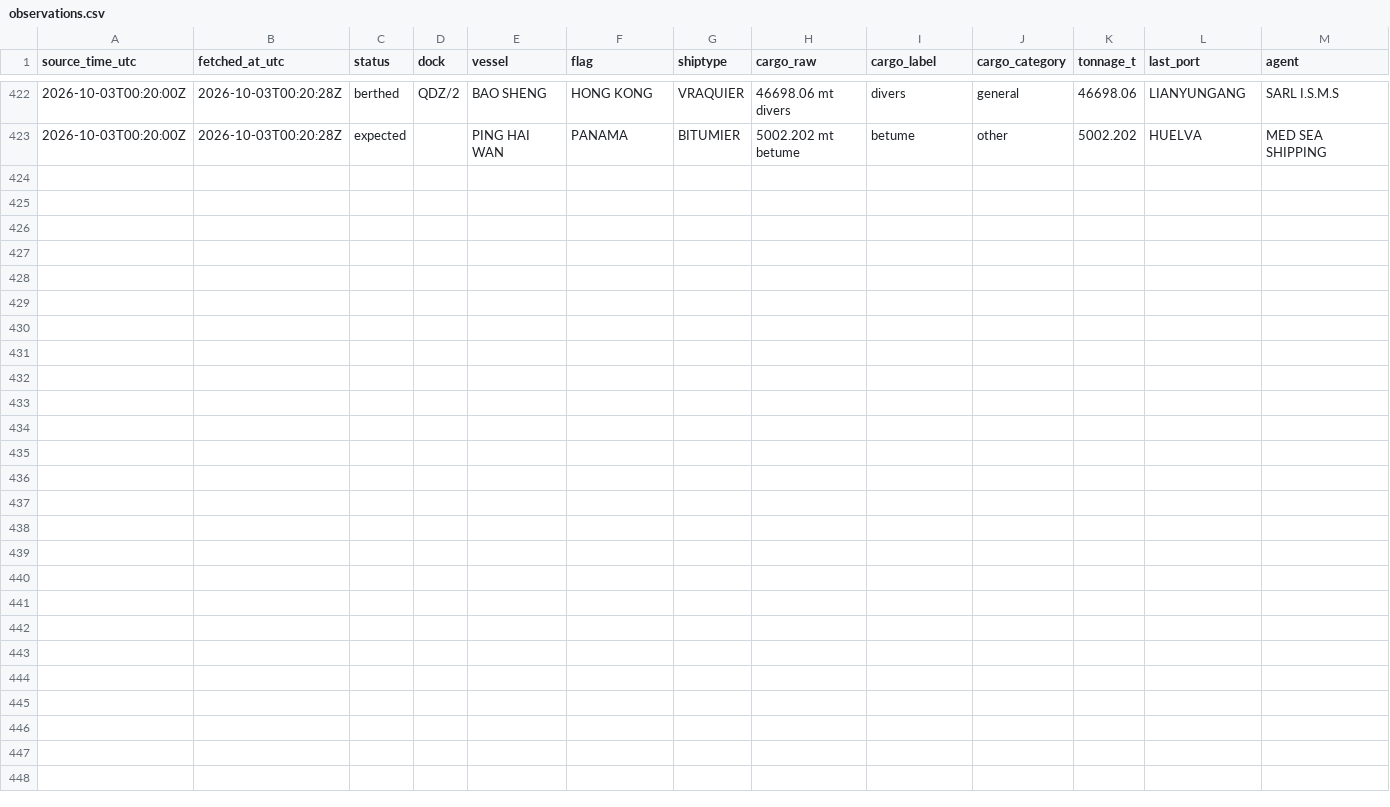
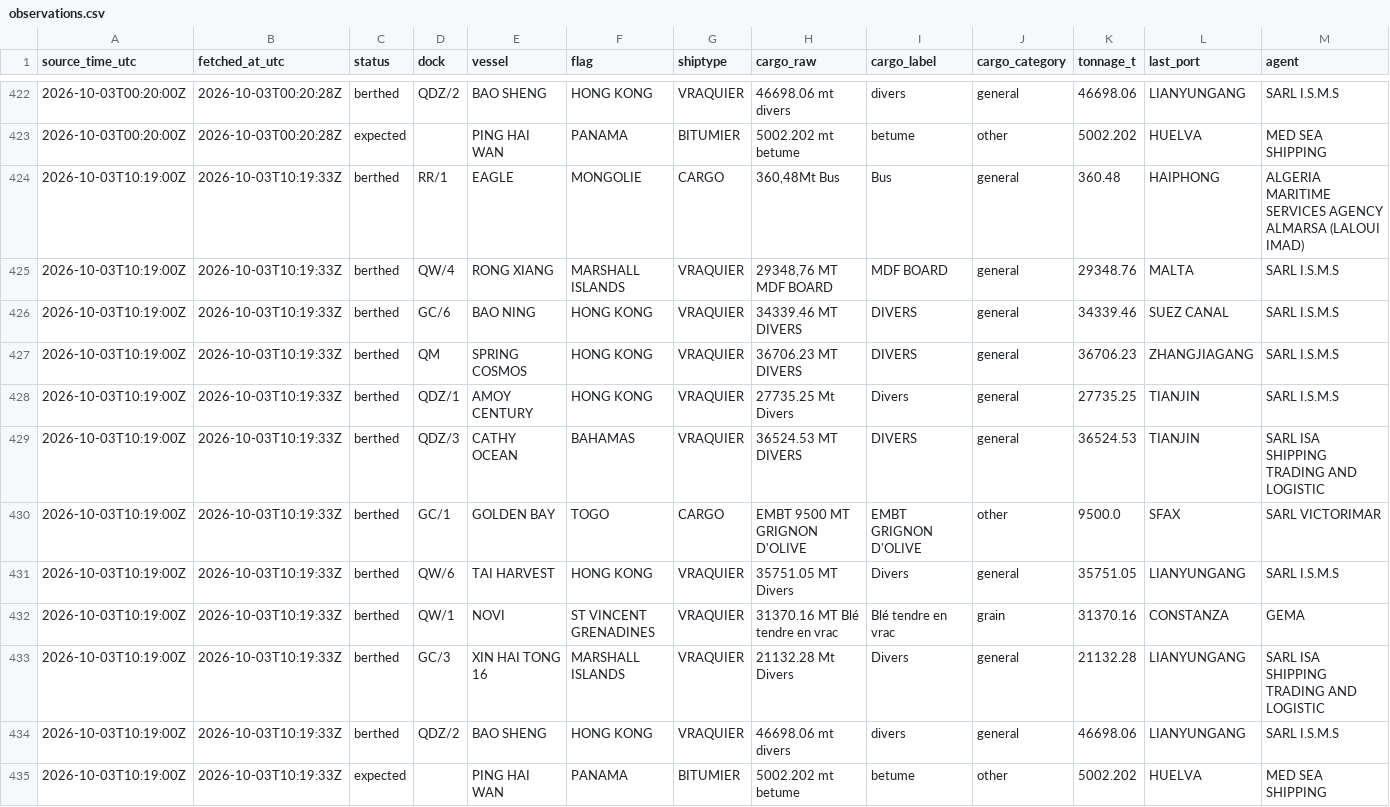
Before and after one commit to abdessamed-britah/djendjen-bellara-twin, a CSV file: data/clean/observations.csv, drawn as a sheet; only a part is shown, gaps mark what is left out; rows hold the shown columns only; the diff names each change by its address in the sheet, - before the commit and + after, or states it on an @@ line.

```diff
--- a/data/clean/observations.csv
+++ b/data/clean/observations.csv
+row 424: 2026-10-03T10:19:00Z | 2026-10-03T10:19:33Z | berthed | RR/1 | EAGLE | MONGOLIE | CARGO | 360,48Mt Bus | Bus | general | 360.48 | HAIPHONG | ALGERIA MARITIME SERVICES AGENCY ALMARSA (LALOUI IMAD)
+row 425: 2026-10-03T10:19:00Z | 2026-10-03T10:19:33Z | berthed | QW/4 | RONG XIANG | MARSHALL ISLANDS | VRAQUIER | 29348,76 MT MDF BOARD | MDF BOARD | general | 29348.76 | MALTA | SARL I.S.M.S
+row 426: 2026-10-03T10:19:00Z | 2026-10-03T10:19:33Z | berthed | GC/6 | BAO NING | HONG KONG | VRAQUIER | 34339.46 MT DIVERS | DIVERS | general | 34339.46 | SUEZ CANAL | SARL I.S.M.S
+row 427: 2026-10-03T10:19:00Z | 2026-10-03T10:19:33Z | berthed | QM | SPRING COSMOS | HONG KONG | VRAQUIER | 36706.23 MT DIVERS | DIVERS | general | 36706.23 | ZHANGJIAGANG | SARL I.S.M.S
+row 428: 2026-10-03T10:19:00Z | 2026-10-03T10:19:33Z | berthed | QDZ/1 | AMOY CENTURY | HONG KONG | VRAQUIER | 27735.25 Mt Divers | Divers | general | 27735.25 | TIANJIN | SARL I.S.M.S
+row 429: 2026-10-03T10:19:00Z | 2026-10-03T10:19:33Z | berthed | QDZ/3 | CATHY OCEAN | BAHAMAS | VRAQUIER | 36524.53 MT DIVERS | DIVERS | general | 36524.53 | TIANJIN | SARL ISA SHIPPING TRADING AND LOGISTIC
+row 430: 2026-10-03T10:19:00Z | 2026-10-03T10:19:33Z | berthed | GC/1 | GOLDEN BAY | TOGO | CARGO | EMBT 9500 MT GRIGNON D'OLIVE | EMBT GRIGNON D'OLIVE | other | 9500.0 | SFAX | SARL VICTORIMAR
+row 431: 2026-10-03T10:19:00Z | 2026-10-03T10:19:33Z | berthed | QW/6 | TAI HARVEST | HONG KONG | VRAQUIER | 35751.05 MT Divers | Divers | general | 35751.05 | LIANYUNGANG | SARL I.S.M.S
+row 432: 2026-10-03T10:19:00Z | 2026-10-03T10:19:33Z | berthed | QW/1 | NOVI | ST VINCENT GRENADINES | VRAQUIER | 31370.16 MT Blé tendre en vrac | Blé tendre en vrac | grain | 31370.16 | CONSTANZA | GEMA
+row 433: 2026-10-03T10:19:00Z | 2026-10-03T10:19:33Z | berthed | GC/3 | XIN HAI TONG 16 | MARSHALL ISLANDS | VRAQUIER | 21132.28 Mt Divers | Divers | general | 21132.28 | LIANYUNGANG | SARL ISA SHIPPING TRADING AND LOGISTIC
+row 434: 2026-10-03T10:19:00Z | 2026-10-03T10:19:33Z | berthed | QDZ/2 | BAO SHENG | HONG KONG | VRAQUIER | 46698.06 mt divers | divers | general | 46698.06 | LIANYUNGANG | SARL I.S.M.S
+row 435: 2026-10-03T10:19:00Z | 2026-10-03T10:19:33Z | expected |  | PING HAI WAN | PANAMA | BITUMIER | 5002.202 mt betume | betume | other | 5002.202 | HUELVA | MED SEA SHIPPING
```
Also changed, not shown: data/raw/port_status/_manifest.csv.
